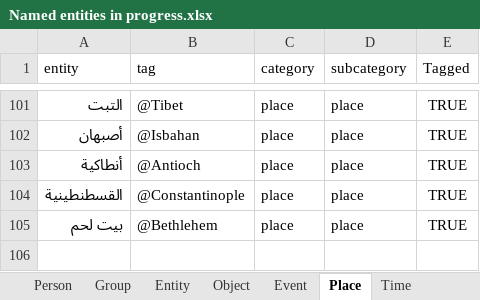
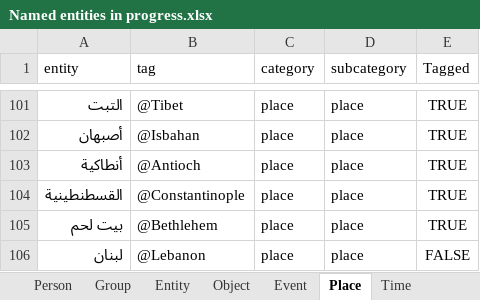
Before and after one commit to kitab-project-org/DSP-Data, an Excel workbook: Named entities/Named entities in progress.xlsx, sheet Place, drawn as a sheet; only a part is shown, gaps mark what is left out; values as stored, in another font and other column widths than the file's, no borders; table styles not drawn; the diff names each change by its address in the sheet, - before the commit and + after, or states it on an @@ line.

```diff
--- a/Named entities/Named entities in progress.xlsx (sheet Place)
+++ b/Named entities/Named entities in progress.xlsx (sheet Place)
+row 106: لبنان | @Lebanon | place | place | FALSE
```
Also changed, not shown: 3 other files.
